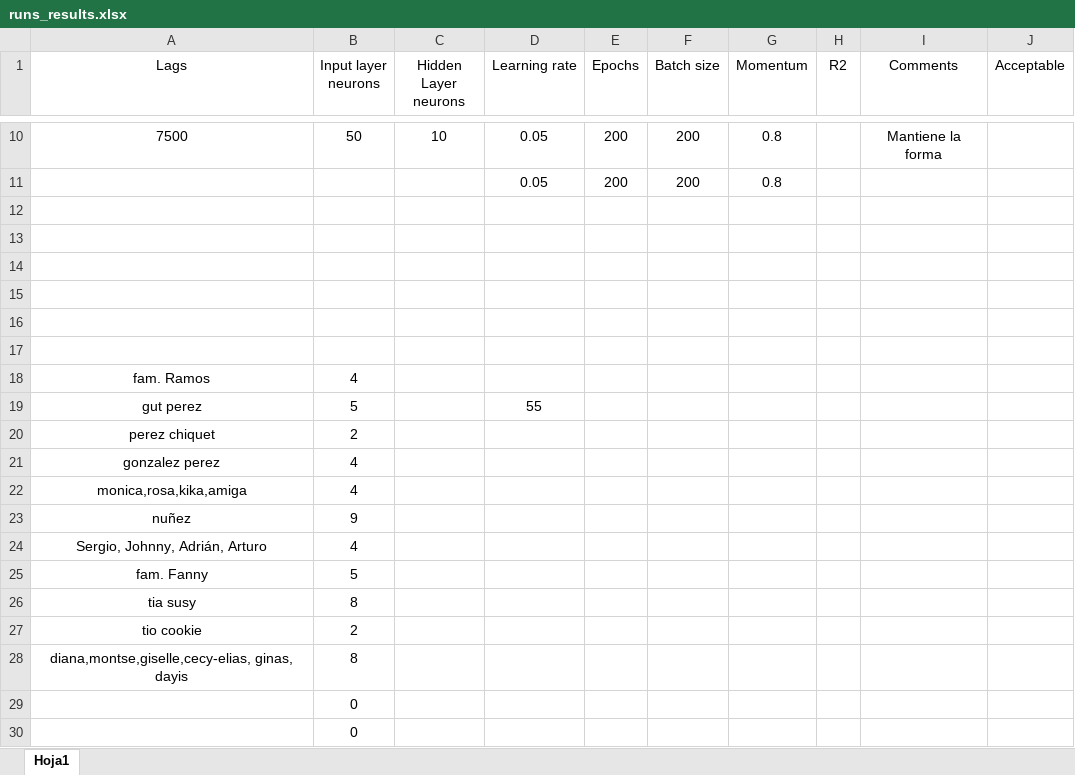
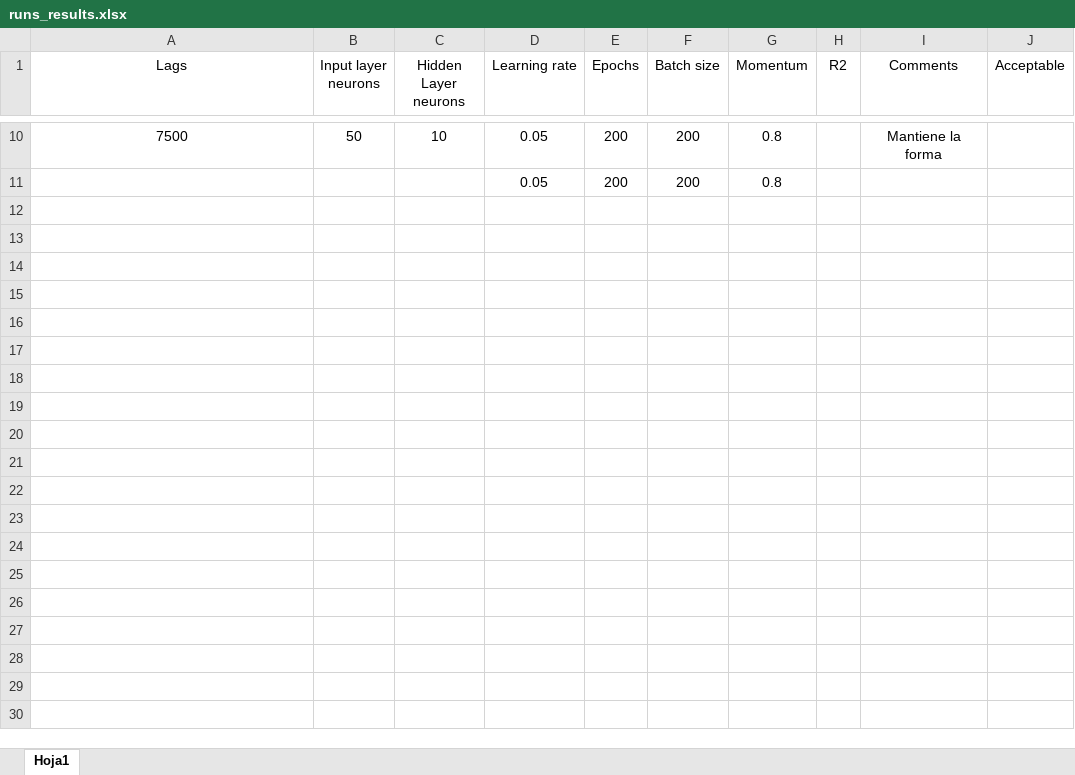
Before and after one commit to AdrianRamosDS/Thesis, an Excel workbook: runs_results.xlsx, sheet Hoja1, drawn as a sheet; only a part is shown, gaps mark what is left out; values as stored, in another font and other column widths than the file's, no borders; the diff names each change by its address in the sheet, - before the commit and + after, or states it on an @@ line.

Commit message:
updated experiments results

```diff
--- a/runs_results.xlsx (sheet Hoja1)
+++ b/runs_results.xlsx (sheet Hoja1)
-row 12: (empty)
-row 13: (empty)
-row 14: (empty)
-row 15: (empty)
-row 16: (empty)
-row 17: (empty)
-row 18: fam. Ramos | 4
-row 19: gut perez | 5 |  | 55
-row 20: perez chiquet | 2
-row 21: gonzalez perez | 4
-row 22: monica,rosa,kika,amiga | 4
-row 23: nuñez | 9
-row 24: Sergio, Johnny, Adrián, Arturo | 4
-row 25: fam. Fanny | 5
-row 26: tia susy | 8
-row 27: tio cookie | 2
-row 28: diana,montse,giselle,cecy-elias, ginas, dayis | 8
-row 29:  | 0
-row 30:  | 0
```
